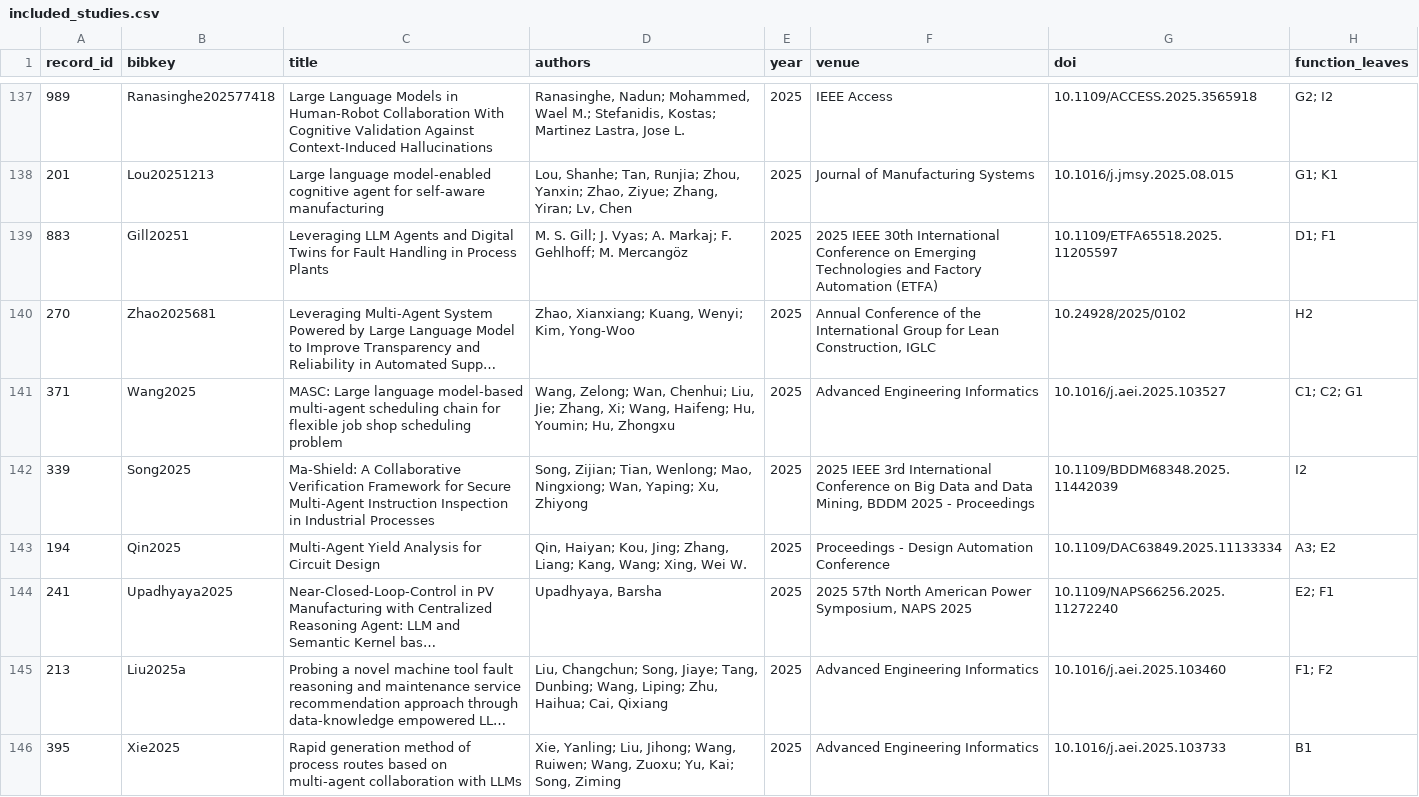
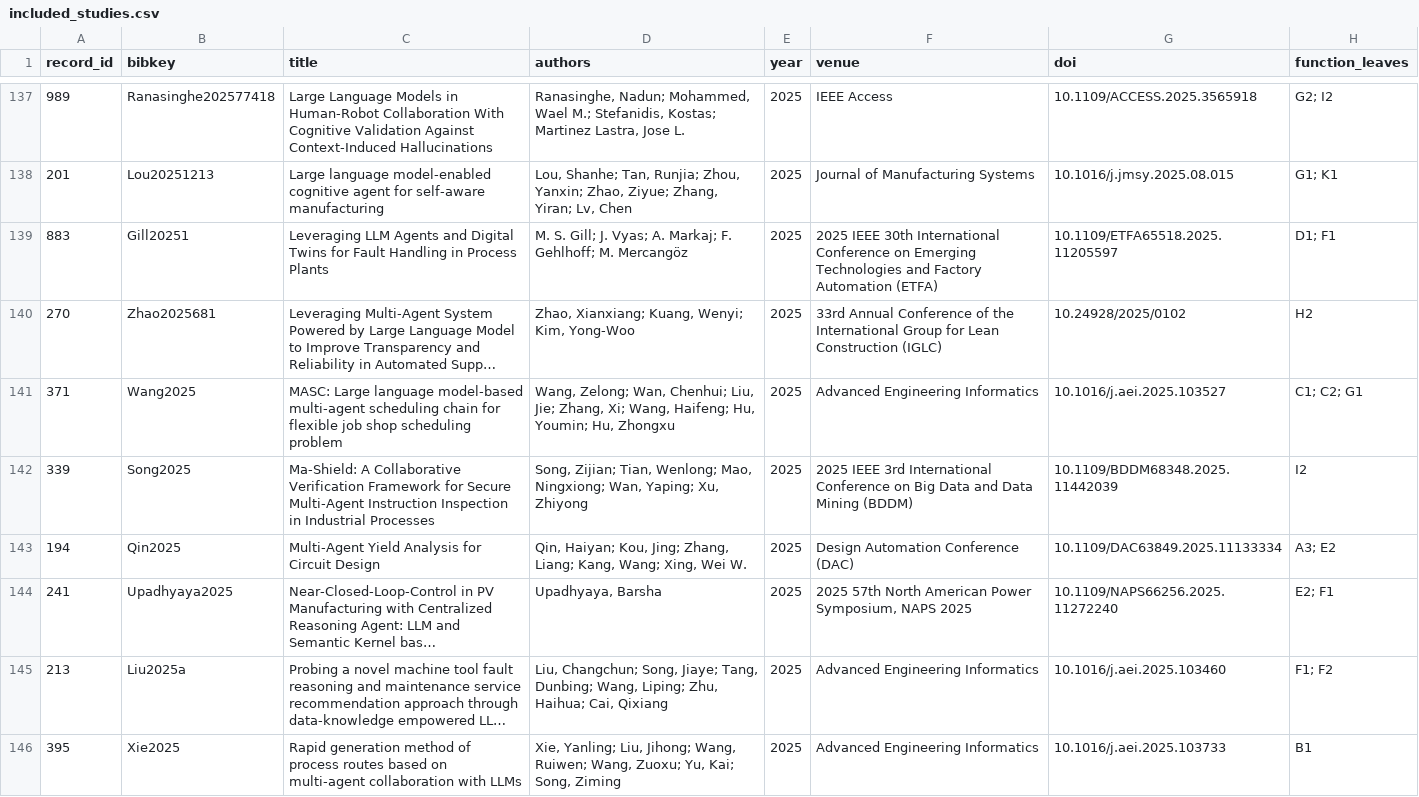
Before and after one commit to Nastaran95/awesome-agentic-manufacturing, a CSV file: included_studies.csv, drawn as a sheet; only a part is shown, gaps mark what is left out; long unchanged cells end in …; the diff covers the shown part only; the diff names each change by its address in the sheet, - before the commit and + after, or states it on an @@ line.

```diff
--- a/included_studies.csv
+++ b/included_studies.csv
-F140 (venue): Annual Conference of the International Group for Lean Construction, IGLC
+F140 (venue): 33rd Annual Conference of the International Group for Lean Construction (IGLC)
-F142 (venue): …and Data Mining, BDDM 2025 - Proceedings
+F142 (venue): …and Data Mining (BDDM)
-F143 (venue): Proceedings - Design Automation Conference
+F143 (venue): Design Automation Conference (DAC)
```
Also changed, not shown: 36 edited cells elsewhere in this file, screened_records.csv, 1 other file.
